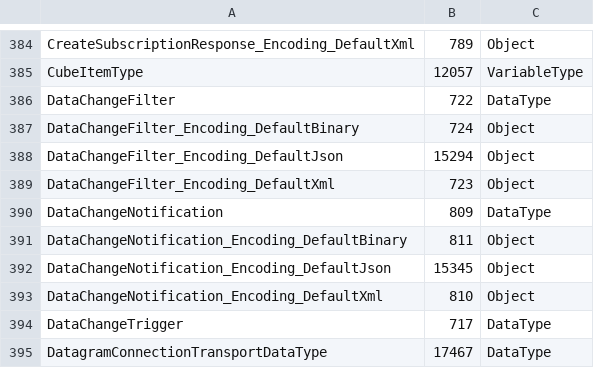
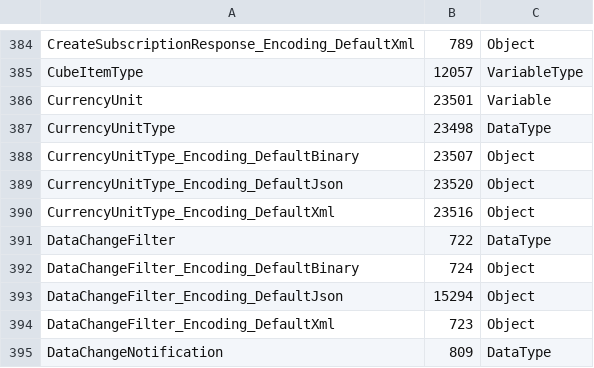
Before and after one commit to OPCFoundation/UA-Nodeset, a CSV file: Schema/Opc.Ua.NodeIds.Services.csv, drawn as a sheet; only a part is shown, gaps mark what is left out; the shorter side is filled out with more unchanged rows; the diff names each change by its address in the sheet, - before the commit and + after, or states it on an @@ line.

```diff
--- a/Schema/Opc.Ua.NodeIds.Services.csv
+++ b/Schema/Opc.Ua.NodeIds.Services.csv
+row 386: CurrencyUnit | 23501 | Variable
+row 387: CurrencyUnitType | 23498 | DataType
+row 388: CurrencyUnitType_Encoding_DefaultBinary | 23507 | Object
+row 389: CurrencyUnitType_Encoding_DefaultJson | 23520 | Object
+row 390: CurrencyUnitType_Encoding_DefaultXml | 23516 | Object
```
Also changed, not shown: Schema/Opc.Ua.NodeIds.csv, 31 other files.
